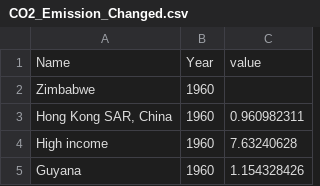
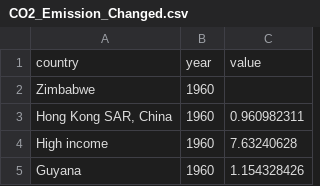
Before and after one commit to asha0079/FIT3179-assignment2, a CSV file: Data/CO2_Emission_Changed.csv, drawn as a sheet; only a part is shown; removed rows and columns are numbered as before the commit, all else as after; the diff names each change by its address in the sheet, - before the commit and + after, or states it on an @@ line.

Commit message:
A2

```diff
--- a/Data/CO2_Emission_Changed.csv
+++ b/Data/CO2_Emission_Changed.csv
-row 1: Name | Year | value
+row 1: country | year | value
```
